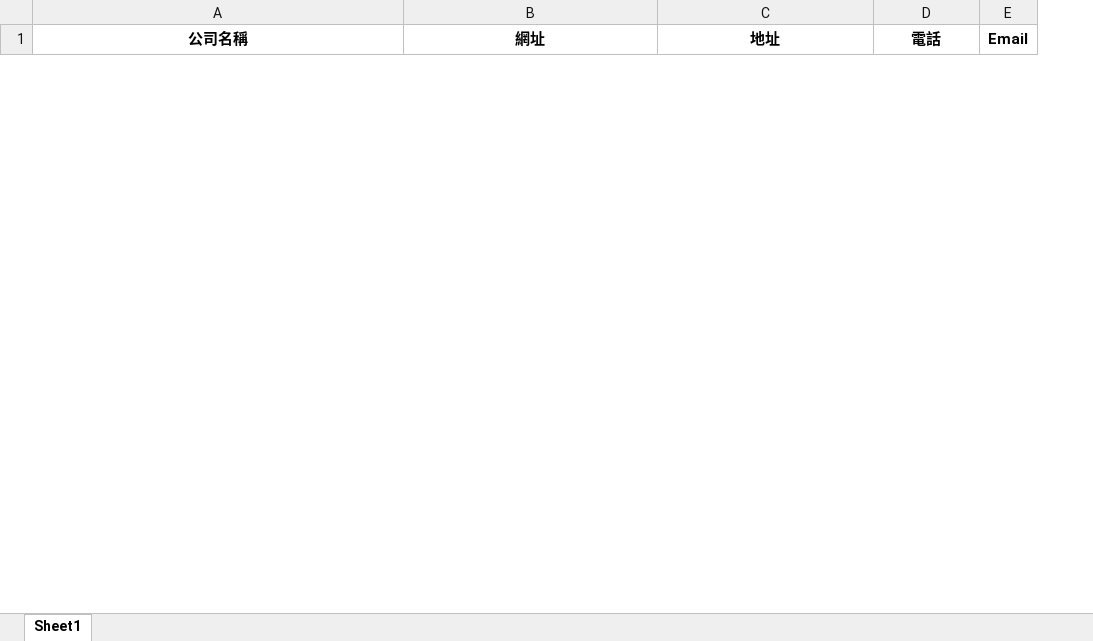
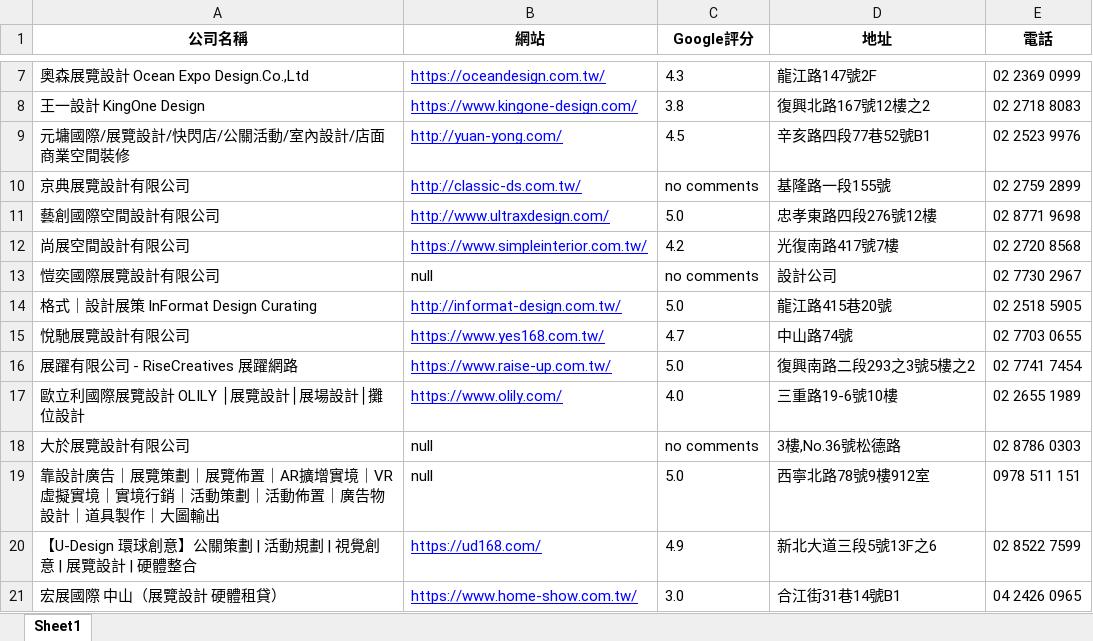
Before and after one commit to whitestorm2346/ExhibitionDesignCompaniesSearching, an Excel workbook: 展覽設計公司.xlsx, sheet Sheet1, drawn as a sheet; only a part is shown, gaps mark what is left out; values as stored, in another font and other column widths than the file's, no borders; removed rows and columns are numbered as before the commit, all else as after; the diff covers the shown part only; the diff names each change by its address in the sheet, - before the commit and + after, or states it on an @@ line.

Commit message:
Added scroll_and_load() to get more data from google map page. Added Colorma to print colored info.

```diff
--- a/展覽設計公司.xlsx (sheet Sheet1)
+++ b/展覽設計公司.xlsx (sheet Sheet1)
+column C (Google評分), empty
-column E (Email), empty
-B1: 網址
+B1: 網站
+row 7: 奧森展覽設計 Ocean Expo Design.Co.,Ltd | https://oceandesign.com.tw/ | 4.3 | 龍江路147號2F | 02 2369 0999
+row 8: 王一設計 KingOne Design | https://www.kingone-design.com/ | 3.8 | 復興北路167號12樓之2 | 02 2718 8083
+row 9: 元墉國際/展覽設計/快閃店/公關活動/室內設計/店面商業空間裝修 | http://yuan-yong.com/ | 4.5 | 辛亥路四段77巷52號B1 | 02 2523 9976
+row 10: 京典展覽設計有限公司 | http://classic-ds.com.tw/ | no comments | 基隆路一段155號 | 02 2759 2899
+row 11: 藝創國際空間設計有限公司 | http://www.ultraxdesign.com/ | 5.0 | 忠孝東路四段276號12樓 | 02 8771 9698
+row 12: 尚展空間設計有限公司 | https://www.simpleinterior.com.tw/ | 4.2 | 光復南路417號7樓 | 02 2720 8568
+row 13: 愷奕國際展覽設計有限公司 | null | no comments | 設計公司 | 02 7730 2967
+row 14: 格式｜設計展策 InFormat Design Curating | http://informat-design.com.tw/ | 5.0 | 龍江路415巷20號 | 02 2518 5905
+row 15: 悅馳展覽設計有限公司 | https://www.yes168.com.tw/ | 4.7 | 中山路74號 | 02 7703 0655
+row 16: 展躍有限公司 - RiseCreatives 展躍網路 | https://www.raise-up.com.tw/ | 5.0 | 復興南路二段293之3號5樓之2 | 02 7741 7454
+row 17: 歐立利國際展覽設計 OLILY │展覽設計│展場設計│攤位設計 | https://www.olily.com/ | 4.0 | 三重路19-6號10樓 | 02 2655 1989
+row 18: 大於展覽設計有限公司 | null | no comments | 3樓,No.36號松德路 | 02 8786 0303
+row 19: 靠設計廣告｜展覽策劃｜展覽佈置｜AR擴增實境｜VR虛擬實境｜實境行銷｜活動策劃｜活動佈置｜廣告物設計｜道具製作｜大圖輸出 | null | 5.0 | 西寧北路78號9樓912室 | 0978 511 151
+row 20: 【U-Design 環球創意】公關策劃 | 活動規劃 | 視覺創意 | 展覽設計 | 硬體整合 | https://ud168.com/ | 4.9 | 新北大道三段5號13F之6 | 02 8522 7599
+row 21: 宏展國際 中山（展覽設計 硬體租貸） | https://www.home-show.com.tw/ | 3.0 | 合江街31巷14號B1 | 04 2426 0965
```
Also changed, not shown: 10 added rows and 10 removed rows elsewhere in this sheet, 1 other file.
